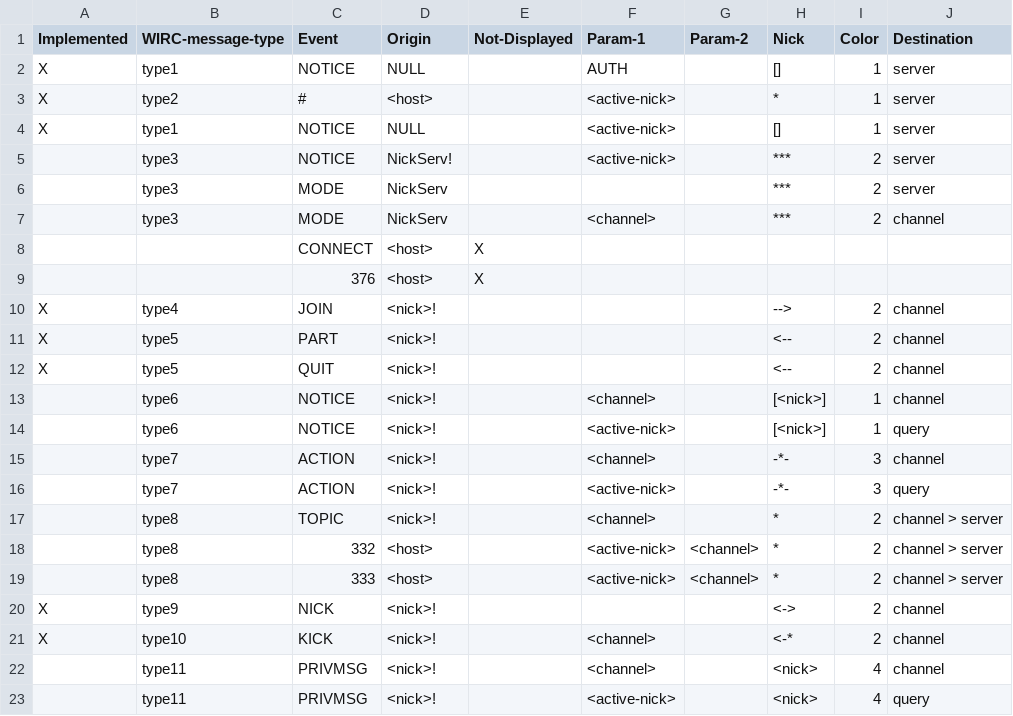
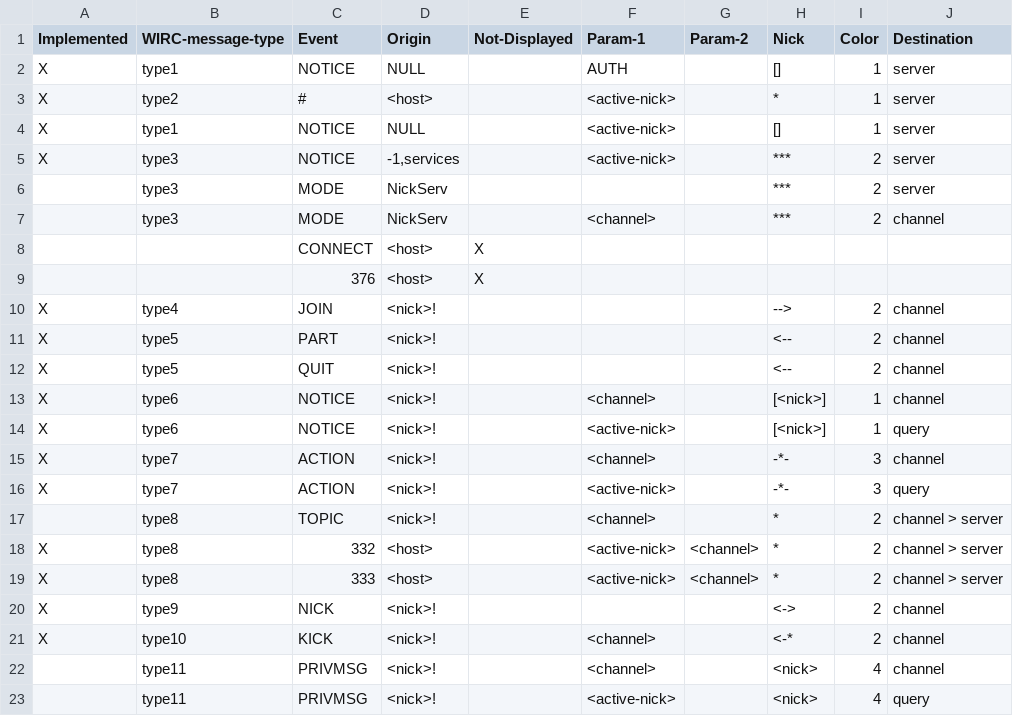
Before and after one commit to webos-internals/wIRC-old, a CSV file: MESSAGE_FORMAT.csv, drawn as a sheet.

Commit message:
sexy message cleanups

```diff
--- a/MESSAGE_FORMAT.csv
+++ b/MESSAGE_FORMAT.csv
@@ -4,3 +4,3 @@
 "X"	"type1"	"NOTICE"	"NULL"		"<active-nick>"		"[]"	1	"server"
-	"type3"	"NOTICE"	"NickServ!"		"<active-nick>"		"***"	2	"server"
+"X"	"type3"	"NOTICE"	"-1,services"		"<active-nick>"		"***"	2	"server"
 	"type3"	"MODE"	"NickServ"				"***"	2	"server"
@@ -12,9 +12,9 @@
 "X"	"type5"	"QUIT"	"<nick>!"				"<--"	2	"channel"
-	"type6"	"NOTICE"	"<nick>!"		"<channel>"		"[<nick>]"	1	"channel"
-	"type6"	"NOTICE"	"<nick>!"		"<active-nick>"		"[<nick>]"	1	"query"
-	"type7"	"ACTION"	"<nick>!"		"<channel>"		"-*-"	3	"channel"
-	"type7"	"ACTION"	"<nick>!"		"<active-nick>"		"-*-"	3	"query"
+"X"	"type6"	"NOTICE"	"<nick>!"		"<channel>"		"[<nick>]"	1	"channel"
+"X"	"type6"	"NOTICE"	"<nick>!"		"<active-nick>"		"[<nick>]"	1	"query"
+"X"	"type7"	"ACTION"	"<nick>!"		"<channel>"		"-*-"	3	"channel"
+"X"	"type7"	"ACTION"	"<nick>!"		"<active-nick>"		"-*-"	3	"query"
 	"type8"	"TOPIC"	"<nick>!"		"<channel>"		"*"	2	"channel > server"
-	"type8"	332	"<host>"		"<active-nick>"	"<channel>"	"*"	2	"channel > server"
-	"type8"	333	"<host>"		"<active-nick>"	"<channel>"	"*"	2	"channel > server"
+"X"	"type8"	332	"<host>"		"<active-nick>"	"<channel>"	"*"	2	"channel > server"
+"X"	"type8"	333	"<host>"		"<active-nick>"	"<channel>"	"*"	2	"channel > server"
 "X"	"type9"	"NICK"	"<nick>!"				"<->"	2	"channel"
```
Also changed, not shown: 3 other files.
